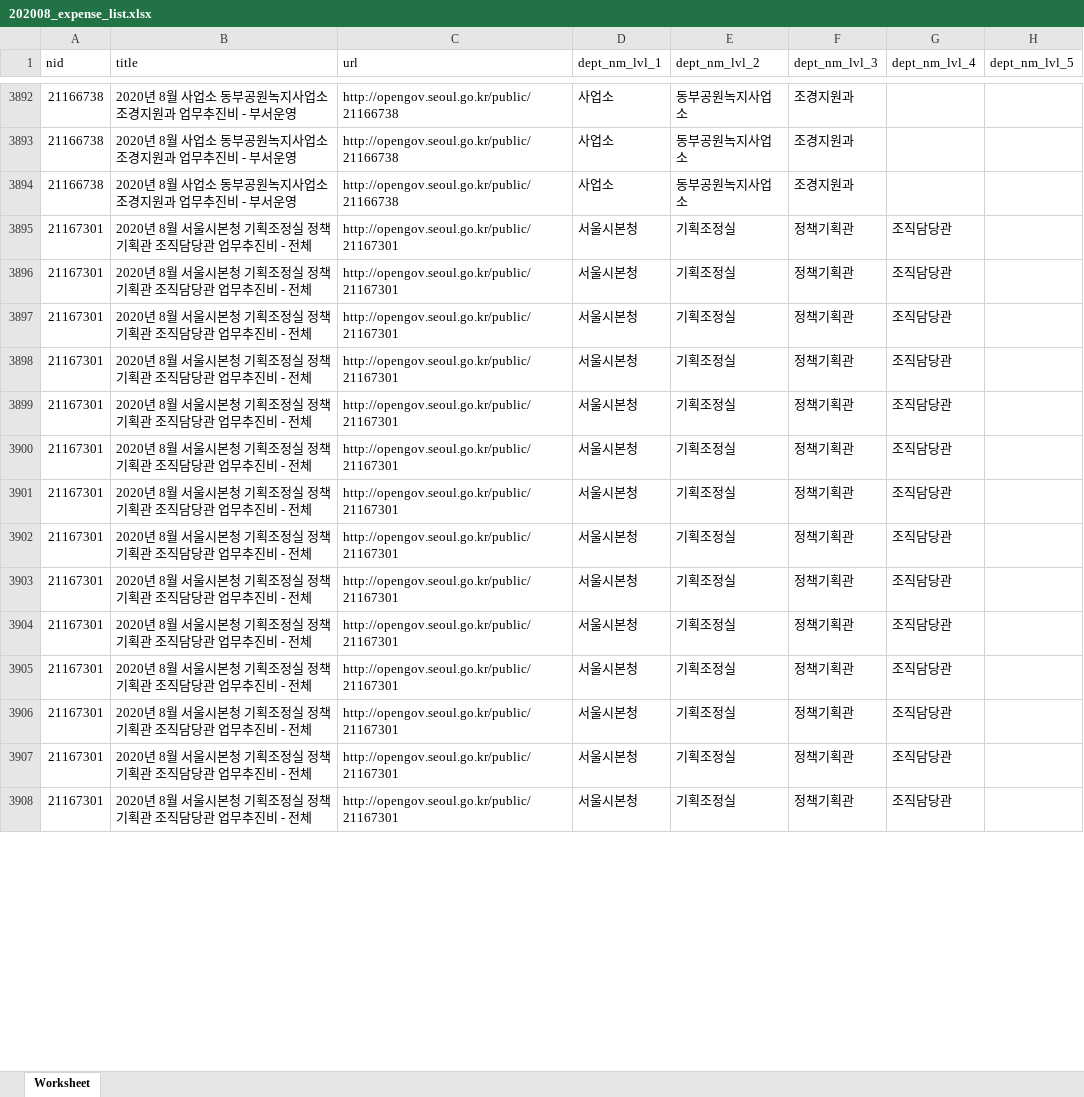
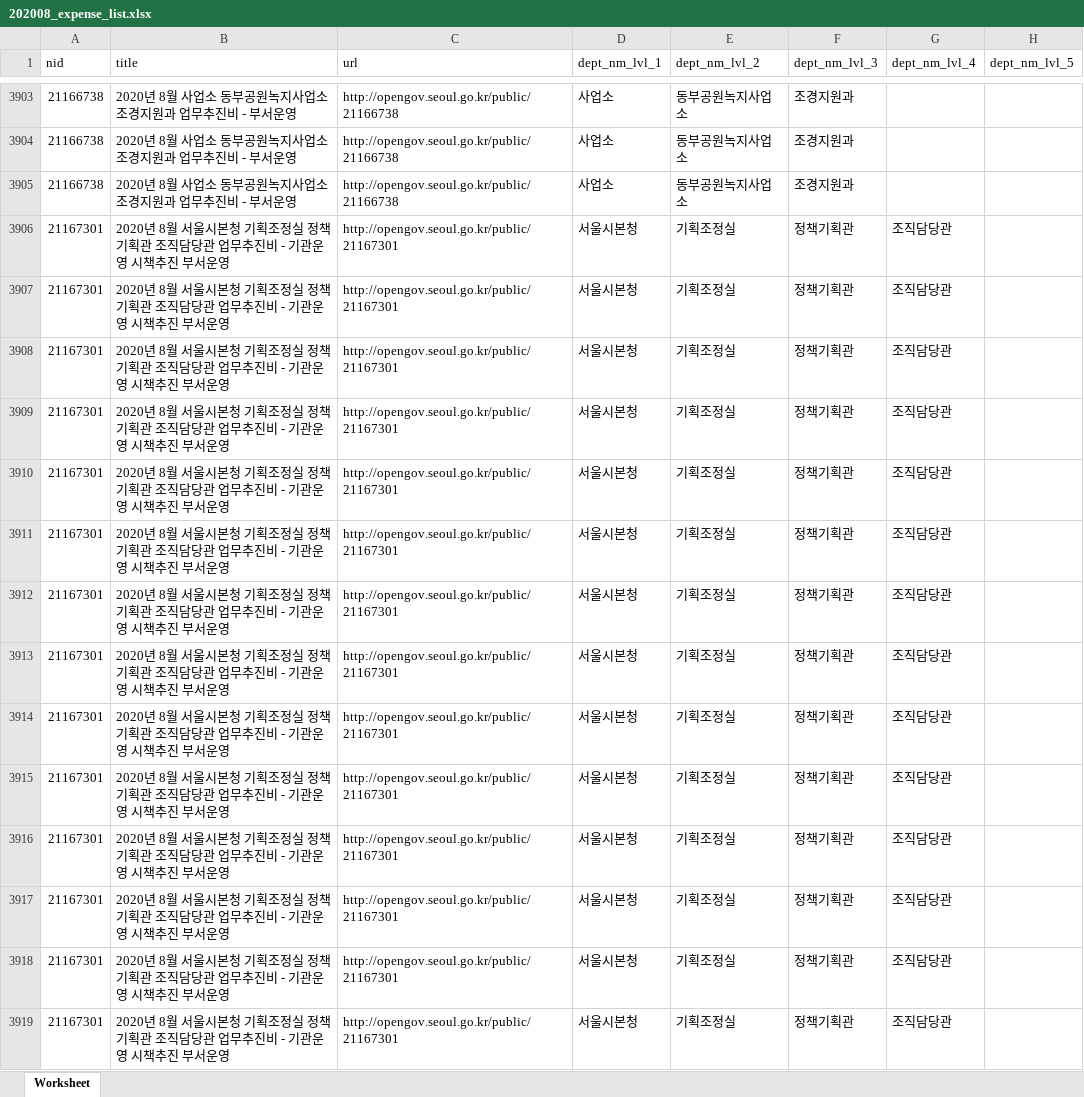
Before and after one commit to seoul-opengov/opengov, an Excel workbook: expense_list2020/202008_expense_list.xlsx, sheet Worksheet, drawn as a sheet; only a part is shown, gaps mark what is left out; values as stored, in another font and other column widths than the file's, no borders; addresses are those after the commit; the diff covers the shown part only; the diff names each change by its address in the sheet, - before the commit and + after, or states it on an @@ line.

```diff
--- a/expense_list2020/202008_expense_list.xlsx (sheet Worksheet)
+++ b/expense_list2020/202008_expense_list.xlsx (sheet Worksheet)
-B3906:B3919 (title): …진비 - 전체
+B3906:B3919 (title): …진비 - 기관운영 시책추진 부서운영
```
Also changed, not shown: 11 added rows and 34 edited cells elsewhere in this sheet, expense_list2020/202006_expense_list.xlsx, expense_list2020/202007_expense_list.xlsx, 33 other files.
